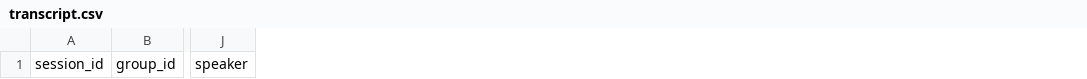
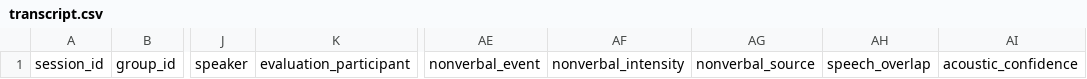
Before and after one commit to bogdanmicu12/Pepper, a CSV file: llm/logs/transcript.csv, drawn as a sheet; only a part is shown, gaps mark what is left out; the diff names each change by its address in the sheet, - before the commit and + after, or states it on an @@ line.

```diff
--- a/llm/logs/transcript.csv
+++ b/llm/logs/transcript.csv
+column K, row 1: evaluation_participant
+column AE, row 1: nonverbal_event
+column AF, row 1: nonverbal_intensity
+column AG, row 1: nonverbal_source
+column AH, row 1: speech_overlap
+column AI, row 1: acoustic_confidence
```
Also changed, not shown: llm/design/counterbalancing_elicitation.csv, llm/prompts/prompt_bank.csv, 19 other files.
